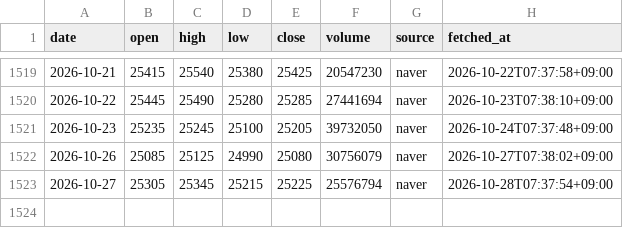
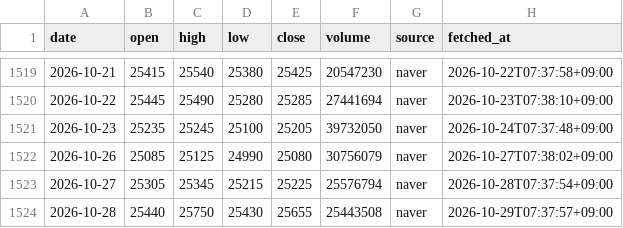
Before and after one commit to ZizonK7/stock-rader, a CSV file: data/prices/360750.csv, drawn as a sheet; only a part is shown, gaps mark what is left out.

```diff
--- a/data/prices/360750.csv
+++ b/data/prices/360750.csv
@@ -1523 +1523,2 @@ date,open,high,low,close,volume,source,fetched_at
 2026-10-27,25305,25345,25215,25225,25576794,naver,2026-10-28T07:37:54+09:00
+2026-10-28,25440,25750,25430,25655,25443508,naver,2026-10-29T07:37:57+09:00
```
Also changed, not shown: data/prices/069500.csv, data/prices/KRW-BTC.csv, 13 other files.
